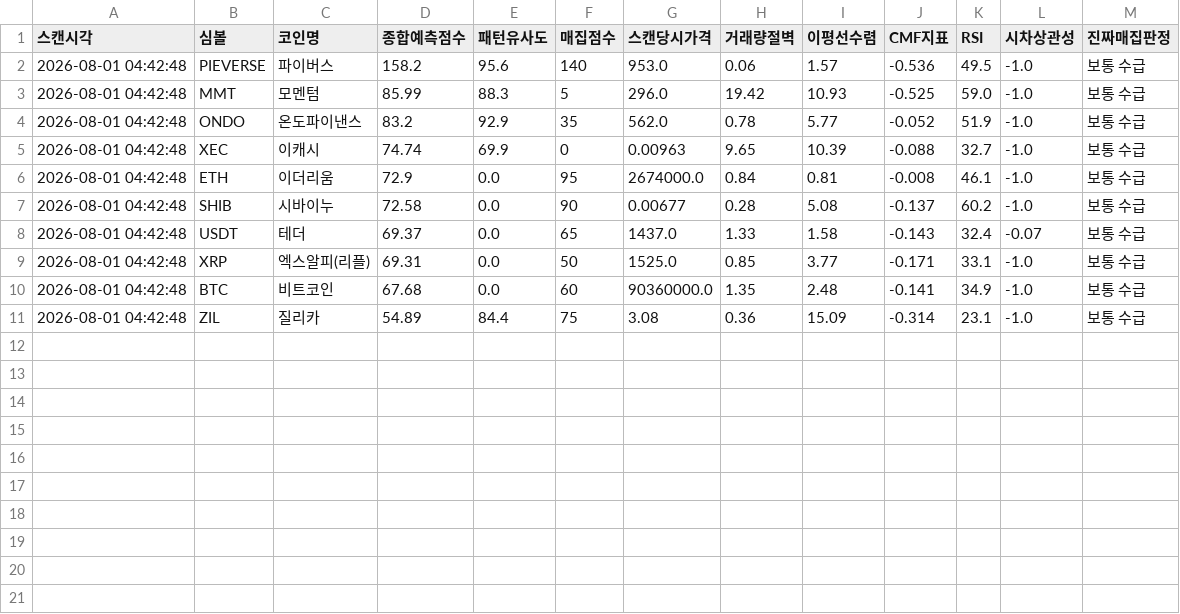
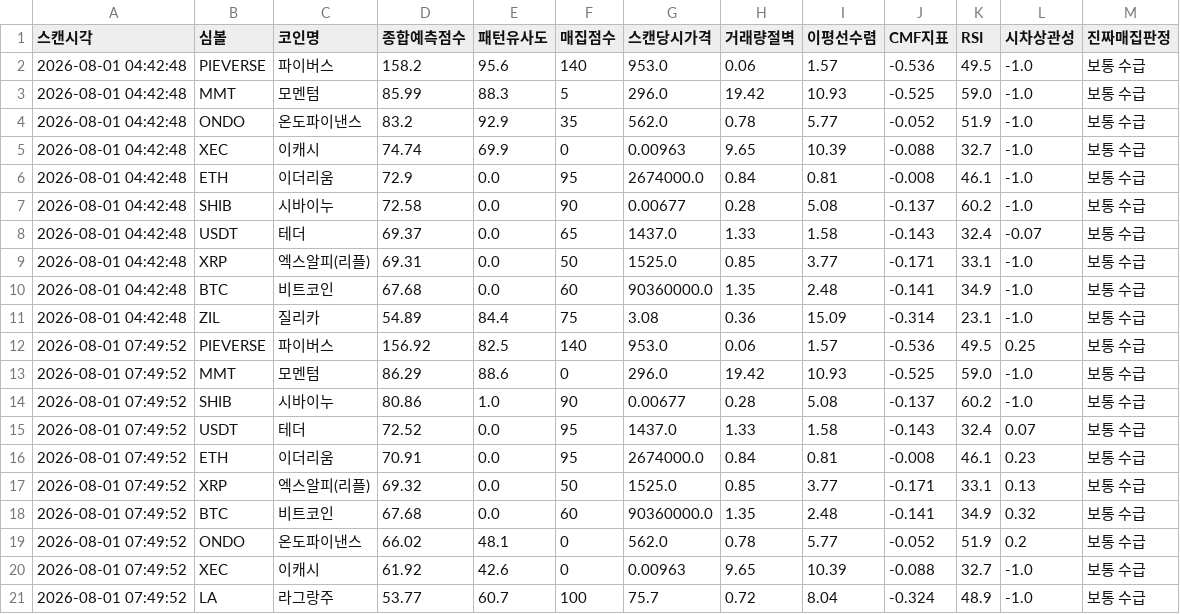
Before and after one commit to mdog002-wq/upbit-a, a CSV file: scan_history.csv, drawn as a sheet; the diff names each change by its address in the sheet, - before the commit and + after, or states it on an @@ line.

```diff
--- a/scan_history.csv
+++ b/scan_history.csv
+row 12: 2026-08-01 07:49:52 | PIEVERSE | 파이버스 | 156.92 | 82.5 | 140 | 953.0 | 0.06 | 1.57 | -0.536 | 49.5 | 0.25 | 보통 수급
+row 13: 2026-08-01 07:49:52 | MMT | 모멘텀 | 86.29 | 88.6 | 0 | 296.0 | 19.42 | 10.93 | -0.525 | 59.0 | -1.0 | 보통 수급
+row 14: 2026-08-01 07:49:52 | SHIB | 시바이누 | 80.86 | 1.0 | 90 | 0.00677 | 0.28 | 5.08 | -0.137 | 60.2 | -1.0 | 보통 수급
+row 15: 2026-08-01 07:49:52 | USDT | 테더 | 72.52 | 0.0 | 95 | 1437.0 | 1.33 | 1.58 | -0.143 | 32.4 | 0.07 | 보통 수급
+row 16: 2026-08-01 07:49:52 | ETH | 이더리움 | 70.91 | 0.0 | 95 | 2674000.0 | 0.84 | 0.81 | -0.008 | 46.1 | 0.23 | 보통 수급
+row 17: 2026-08-01 07:49:52 | XRP | 엑스알피(리플) | 69.32 | 0.0 | 50 | 1525.0 | 0.85 | 3.77 | -0.171 | 33.1 | 0.13 | 보통 수급
+row 18: 2026-08-01 07:49:52 | BTC | 비트코인 | 67.68 | 0.0 | 60 | 90360000.0 | 1.35 | 2.48 | -0.141 | 34.9 | 0.32 | 보통 수급
+row 19: 2026-08-01 07:49:52 | ONDO | 온도파이낸스 | 66.02 | 48.1 | 0 | 562.0 | 0.78 | 5.77 | -0.052 | 51.9 | 0.2 | 보통 수급
+row 20: 2026-08-01 07:49:52 | XEC | 이캐시 | 61.92 | 42.6 | 0 | 0.00963 | 9.65 | 10.39 | -0.088 | 32.7 | -1.0 | 보통 수급
+row 21: 2026-08-01 07:49:52 | LA | 라그랑주 | 53.77 | 60.7 | 100 | 75.7 | 0.72 | 8.04 | -0.324 | 48.9 | -1.0 | 보통 수급
```
Also changed, not shown: 1 other file.
